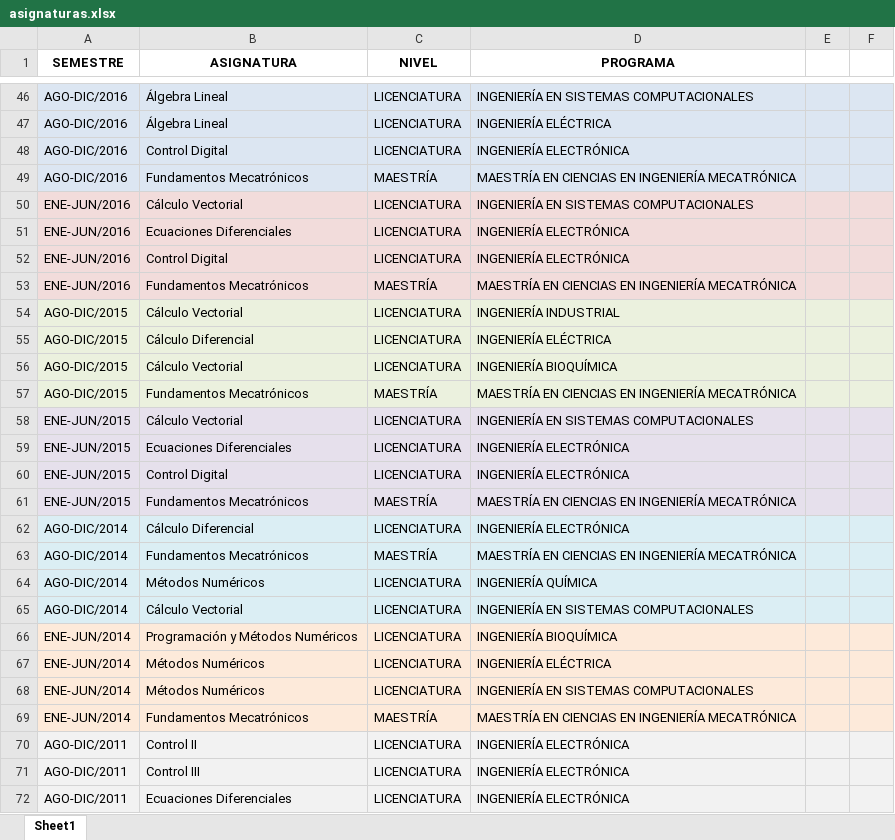
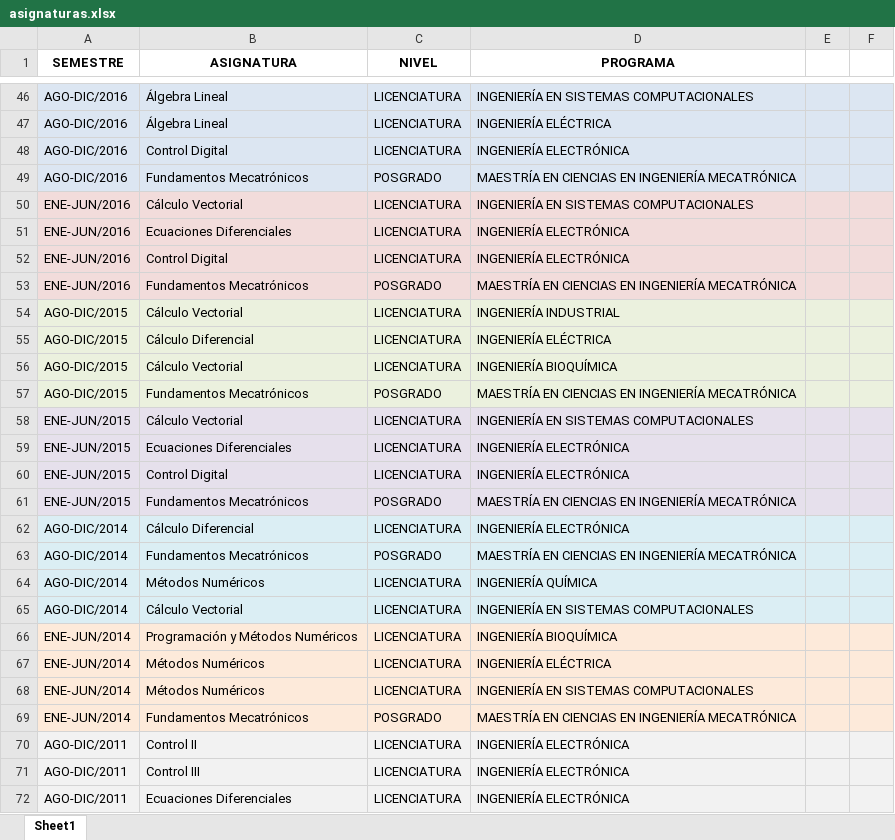
Before and after one commit to isantosruiz/home, an Excel workbook: asignaturas.xlsx, sheet Sheet1, drawn as a sheet; only a part is shown, gaps mark what is left out; values as stored, in another font and other column widths than the file's, no borders; the diff names each change by its address in the sheet, - before the commit and + after, or states it on an @@ line.

Commit message:
Add files via upload

```diff
--- a/asignaturas.xlsx (sheet Sheet1)
+++ b/asignaturas.xlsx (sheet Sheet1)
-C49 (NIVEL): MAESTRÍA
+C49 (NIVEL): POSGRADO
-C53 (NIVEL): MAESTRÍA
+C53 (NIVEL): POSGRADO
-C57 (NIVEL): MAESTRÍA
+C57 (NIVEL): POSGRADO
-C61 (NIVEL): MAESTRÍA
+C61 (NIVEL): POSGRADO
-C63 (NIVEL): MAESTRÍA
+C63 (NIVEL): POSGRADO
-C69 (NIVEL): MAESTRÍA
+C69 (NIVEL): POSGRADO
```
